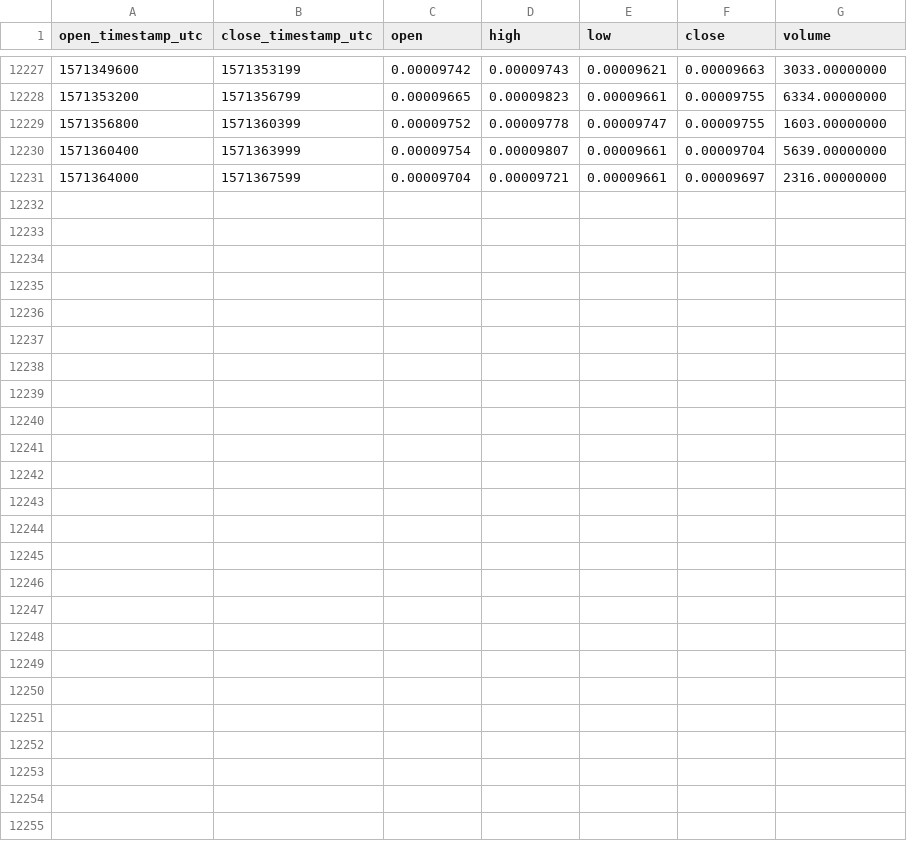
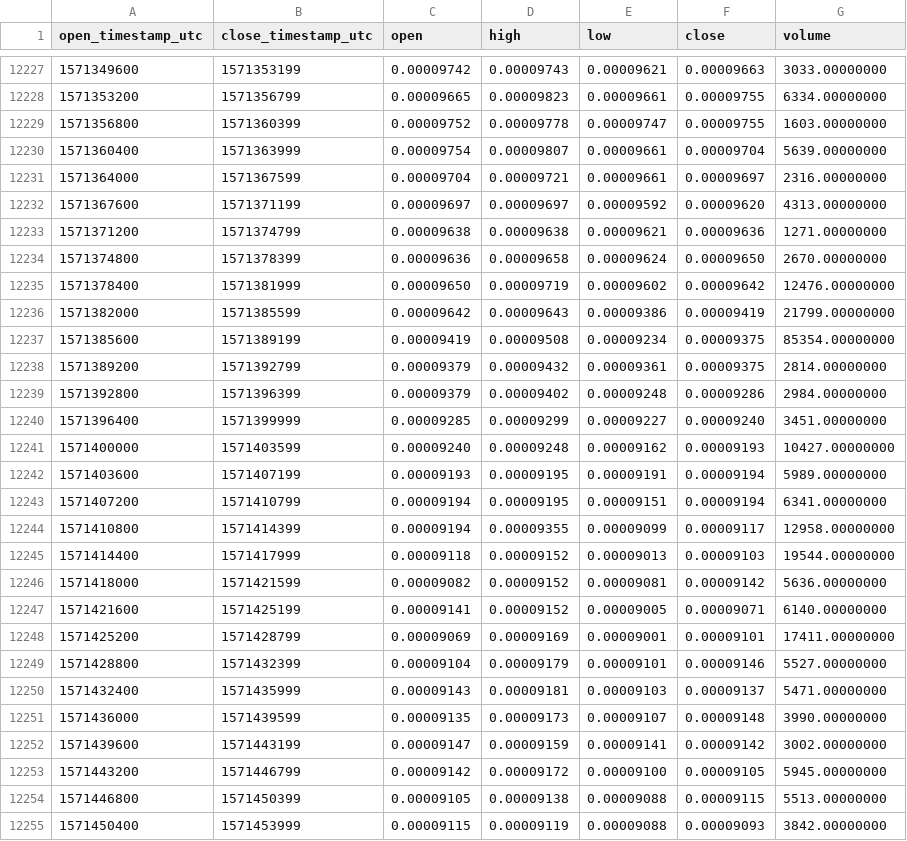
Before and after one commit to cryptobigbro/binance-SKYBTC, a CSV file: binance-SKYBTC-1h.csv, drawn as a sheet; only a part is shown, gaps mark what is left out.

Commit message:
Update OHLCV data.

```diff
--- a/binance-SKYBTC-1h.csv
+++ b/binance-SKYBTC-1h.csv
@@ -12231 +12231,25 @@ open_timestamp_utc,close_timestamp_utc,open,high,low,close,volume
 1571364000,1571367599,0.00009704,0.00009721,0.00009661,0.00009697,2316.00000000
+1571367600,1571371199,0.00009697,0.00009697,0.00009592,0.00009620,4313.00000000
+1571371200,1571374799,0.00009638,0.00009638,0.00009621,0.00009636,1271.00000000
+1571374800,1571378399,0.00009636,0.00009658,0.00009624,0.00009650,2670.00000000
+1571378400,1571381999,0.00009650,0.00009719,0.00009602,0.00009642,12476.00000000
+1571382000,1571385599,0.00009642,0.00009643,0.00009386,0.00009419,21799.00000000
+1571385600,1571389199,0.00009419,0.00009508,0.00009234,0.00009375,85354.00000000
+1571389200,1571392799,0.00009379,0.00009432,0.00009361,0.00009375,2814.00000000
+1571392800,1571396399,0.00009379,0.00009402,0.00009248,0.00009286,2984.00000000
+1571396400,1571399999,0.00009285,0.00009299,0.00009227,0.00009240,3451.00000000
+1571400000,1571403599,0.00009240,0.00009248,0.00009162,0.00009193,10427.00000000
+1571403600,1571407199,0.00009193,0.00009195,0.00009191,0.00009194,5989.00000000
+1571407200,1571410799,0.00009194,0.00009195,0.00009151,0.00009194,6341.00000000
+1571410800,1571414399,0.00009194,0.00009355,0.00009099,0.00009117,12958.00000000
+1571414400,1571417999,0.00009118,0.00009152,0.00009013,0.00009103,19544.00000000
+1571418000,1571421599,0.00009082,0.00009152,0.00009081,0.00009142,5636.00000000
+1571421600,1571425199,0.00009141,0.00009152,0.00009005,0.00009071,6140.00000000
+1571425200,1571428799,0.00009069,0.00009169,0.00009001,0.00009101,17411.00000000
+1571428800,1571432399,0.00009104,0.00009179,0.00009101,0.00009146,5527.00000000
+1571432400,1571435999,0.00009143,0.00009181,0.00009103,0.00009137,5471.00000000
+1571436000,1571439599,0.00009135,0.00009173,0.00009107,0.00009148,3990.00000000
+1571439600,1571443199,0.00009147,0.00009159,0.00009141,0.00009142,3002.00000000
+1571443200,1571446799,0.00009142,0.00009172,0.00009100,0.00009105,5945.00000000
+1571446800,1571450399,0.00009105,0.00009138,0.00009088,0.00009115,5513.00000000
+1571450400,1571453999,0.00009115,0.00009119,0.00009088,0.00009093,3842.00000000
```
Also changed, not shown: binance-SKYBTC-1d.csv.
